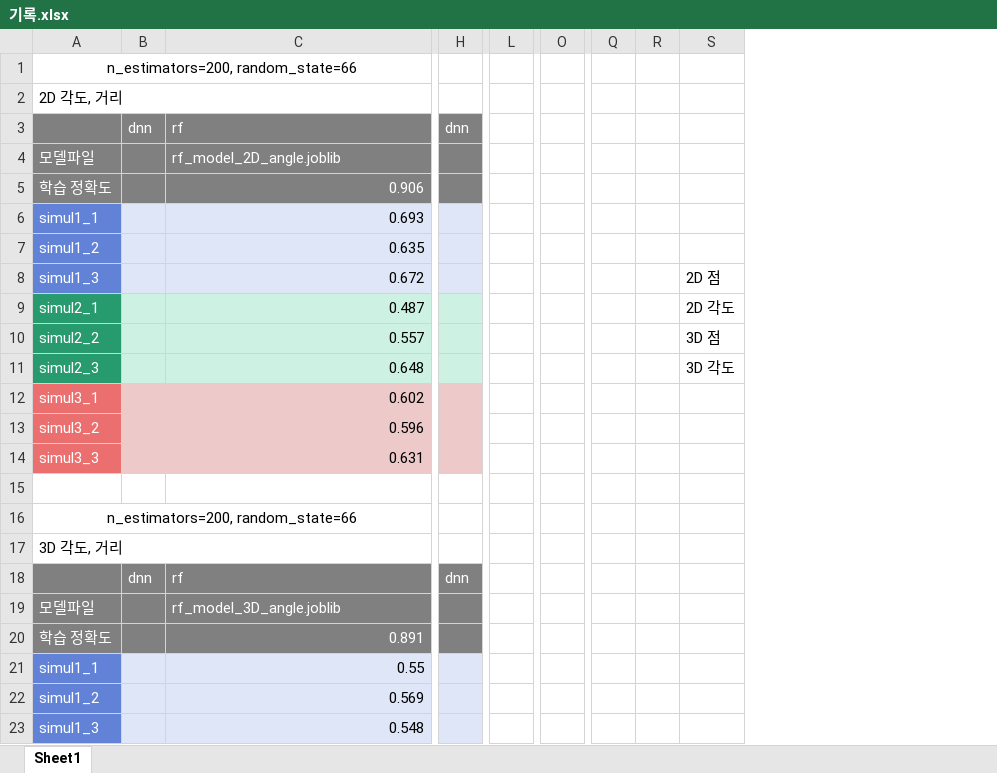
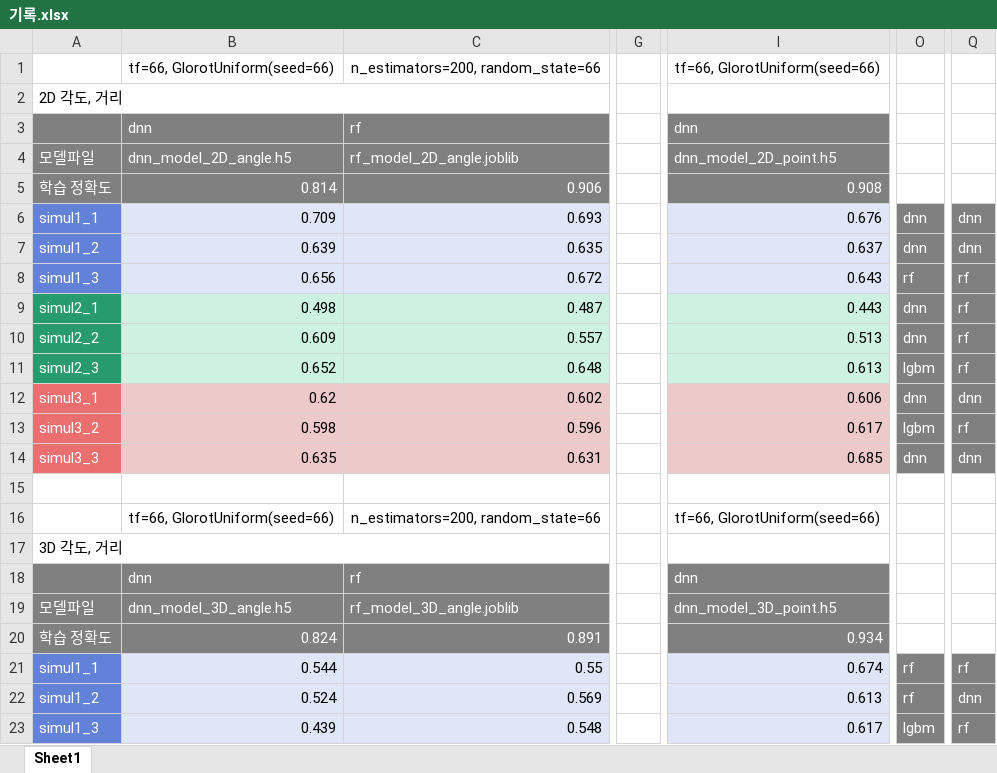
Before and after one commit to sweaTyTrain/OpenCV, an Excel workbook: SuHeon/기록.xlsx, sheet Sheet1, drawn as a sheet; only a part is shown, gaps mark what is left out; values as stored, in another font and other column widths than the file's, no borders; removed rows and columns are numbered as before the commit, all else as after; rows hold the shown columns only; the diff names each change by its address in the sheet, - before the commit and + after, or states it on an @@ line.

```diff
--- a/SuHeon/기록.xlsx (sheet Sheet1)
+++ b/SuHeon/기록.xlsx (sheet Sheet1)
-column B, row 3: dnn; row 18: dnn
+column B, rows 3-14: dnn | dnn_model_2D_angle.h5 | 0.814 | 0.709 | 0.639 | 0.656 | 0.498 | 0.609 | 0.652 | 0.62 | 0.598 | 0.635; rows 18-23: dnn | dnn_model_3D_angle.h5 | 0.824 | 0.544 | 0.524 | 0.439
+column G, empty
-column H, row 3: dnn; row 18: dnn
+column I, rows 3-14: dnn | dnn_model_2D_point.h5 | 0.908 | 0.676 | 0.637 | 0.643 | 0.443 | 0.513 | 0.613 | 0.606 | 0.617 | 0.685; rows 18-23: dnn | dnn_model_3D_point.h5 | 0.934 | 0.674 | 0.613 | 0.617
-column L, empty
-column O, empty
+column O, rows 6-14: dnn | dnn | rf | dnn | dnn | lgbm | dnn | lgbm | dnn; rows 21-23: rf | rf | lgbm
-column Q, empty
-column R, empty
-column S, rows 8-11: 2D 점 | 2D 각도 | 3D 점 | 3D 각도
+column Q, rows 6-14: dnn | dnn | rf | rf | rf | rf | dnn | rf | dnn; rows 21-23: rf | dnn | rf
-row 1: n_estimators=200, random_state=66
+row 1:  | tf=66, GlorotUniform(seed=66) | n_estimators=200, random_state=66 |  | tf=66, GlorotUniform(seed=66)
-row 16: n_estimators=200, random_state=66
+row 16:  | tf=66, GlorotUniform(seed=66) | n_estimators=200, random_state=66 |  | tf=66, GlorotUniform(seed=66)
```
Also changed, not shown: 7 other files.
